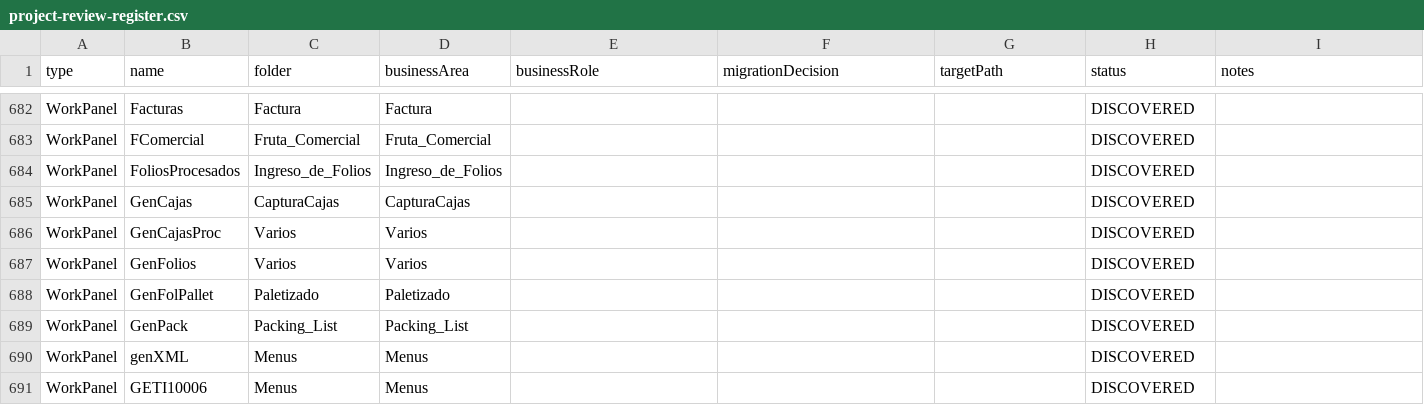
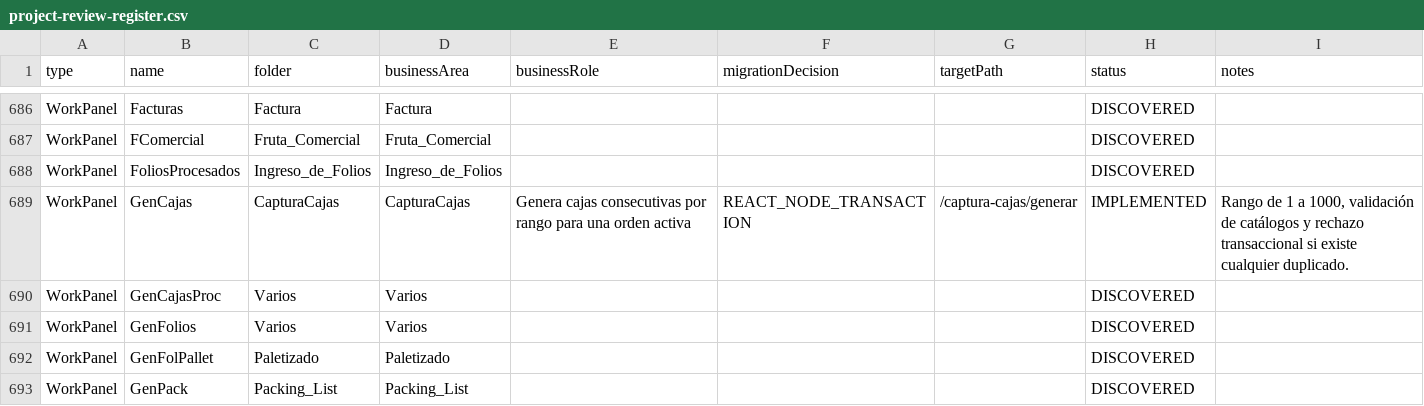
Before and after one commit to Randradev001/backendConex, a CSV file: docs/gx8/inventory/project-review-register.csv, drawn as a sheet; only a part is shown, gaps mark what is left out; the shorter side is filled out with more unchanged rows; the diff covers the shown part only.

Commit message:
pasoCapCajas

```diff
--- a/docs/gx8/inventory/project-review-register.csv
+++ b/docs/gx8/inventory/project-review-register.csv
@@ -684,3 +688,3 @@
 "WorkPanel","FoliosProcesados","Ingreso_de_Folios","Ingreso_de_Folios","","","","DISCOVERED",""
-"WorkPanel","GenCajas","CapturaCajas","CapturaCajas","","","","DISCOVERED",""
+"WorkPanel","GenCajas","CapturaCajas","CapturaCajas","Genera cajas consecutivas por rango para una orden activa","REACT_NODE_TRANSACTION","/captura-cajas/generar","IMPLEMENTED","Rango de 1 a 1000, validación de catálogos y rechazo transaccional si existe cualquier duplicado."
 "WorkPanel","GenCajasProc","Varios","Varios","","","","DISCOVERED",""
```
Also changed, not shown: 4 added rows and 25 edited cells elsewhere in this file, 42 other files.
